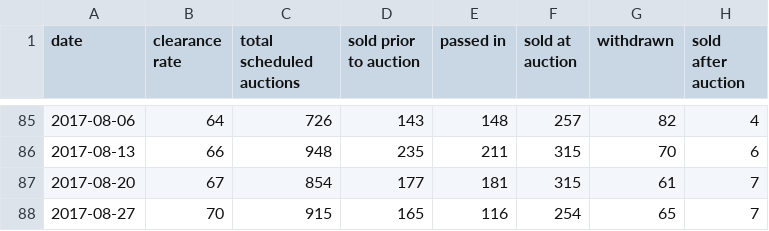
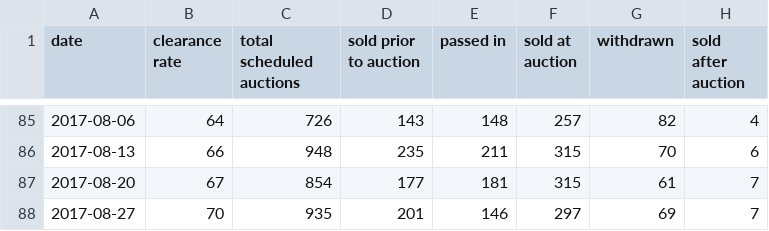
Before and after one commit to cameronmendoza/syd_auction_results, a CSV file: syd_results.csv, drawn as a sheet; only a part is shown, gaps mark what is left out.

Commit message:
Update

```diff
--- a/syd_results.csv
+++ b/syd_results.csv
@@ -87,2 +87,2 @@ date,clearance rate,total scheduled auctions,sold prior to auction,passed in,sol
 2017-08-20,67,854,177,181,315,61,7
-2017-08-27,70,915,165,116,254,65,7
+2017-08-27,70,935,201,146,297,69,7
```
